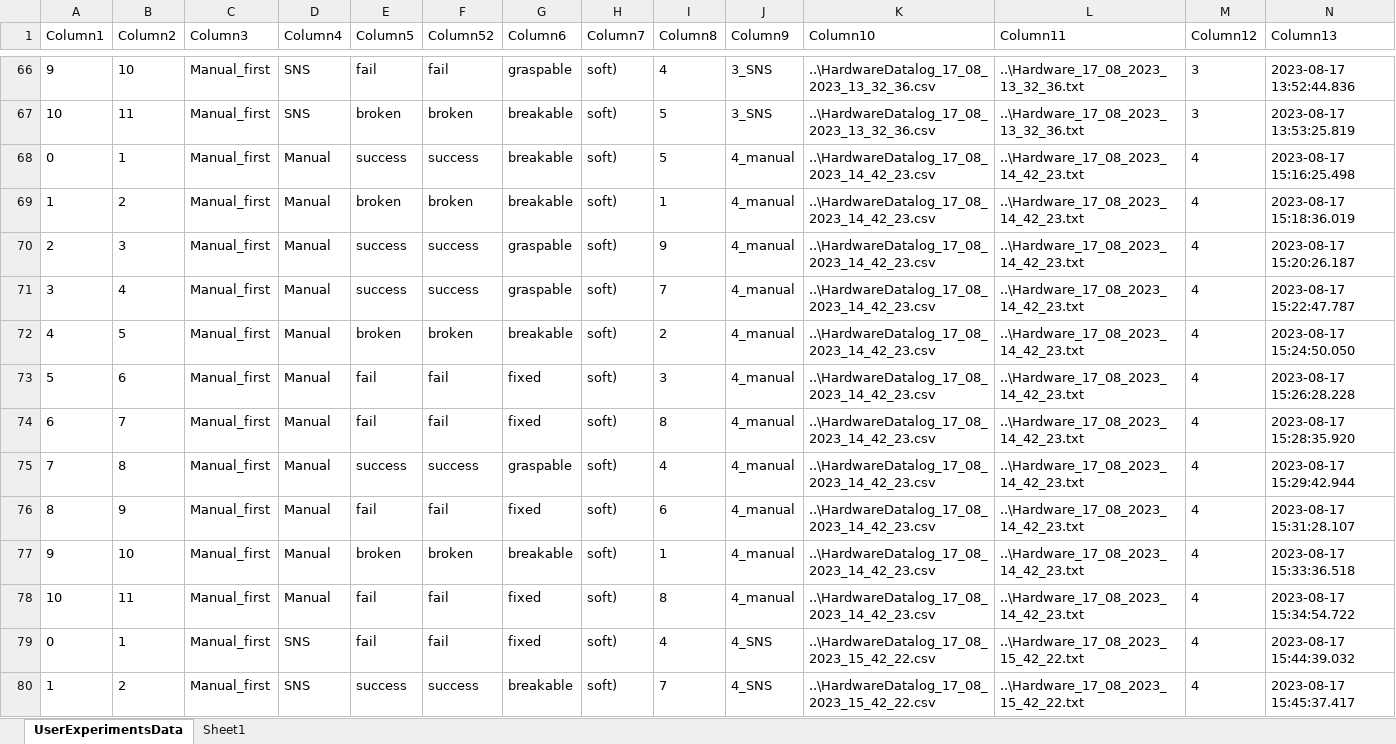
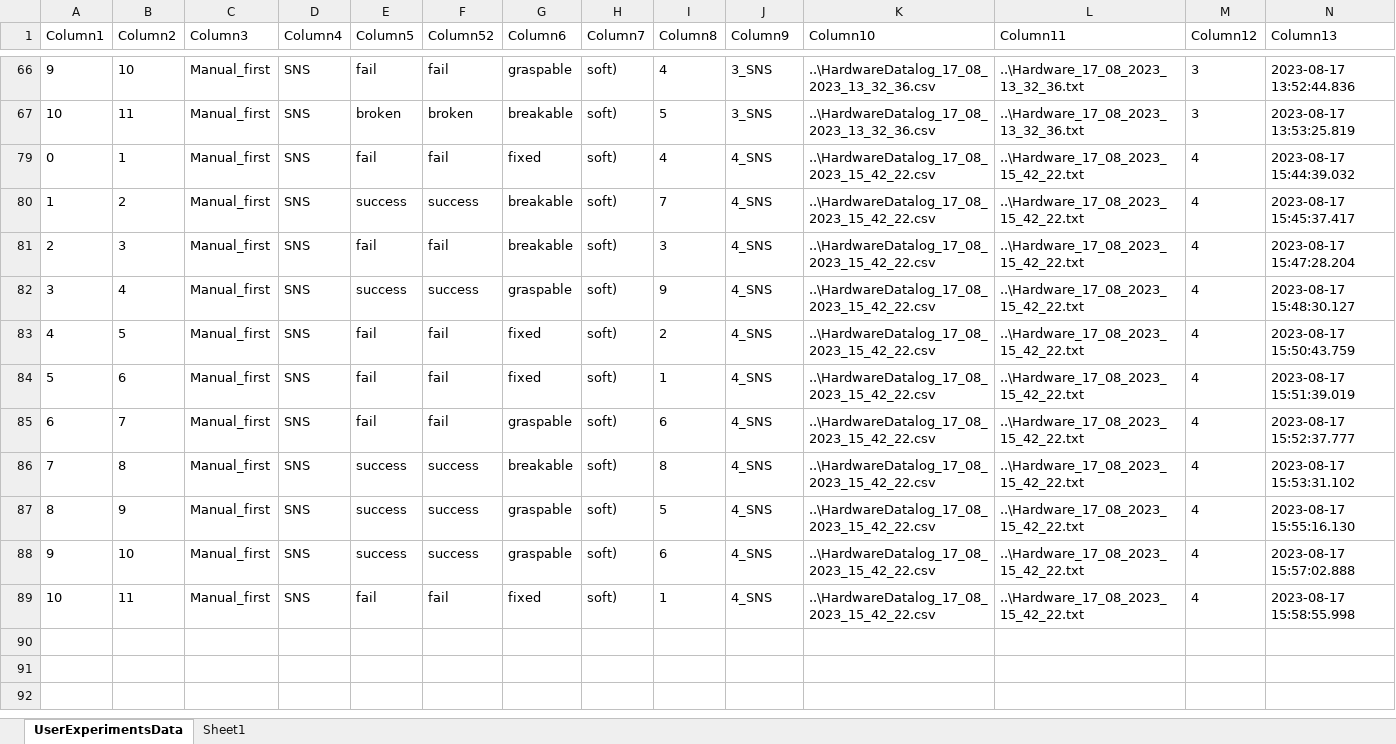
Before and after one commit to sid200016/Sid-OCRL-Project, an Excel workbook: datalogs/Data Analysis/UserExperimentsData_Updated.xlsx, sheet UserExperimentsData, drawn as a sheet; only a part is shown, gaps mark what is left out; the shorter side is filled out with more unchanged rows; values as stored, in another font and other column widths than the file's, no borders; table styles not drawn; rows hold the shown columns only; the diff covers the shown part only; the diff names each change by its address in the sheet, - before the commit and + after, or states it on an @@ line.

```diff
--- a/datalogs/Data Analysis/UserExperimentsData_Updated.xlsx (sheet UserExperimentsData)
+++ b/datalogs/Data Analysis/UserExperimentsData_Updated.xlsx (sheet UserExperimentsData)
@@ row 68 hidden: 0 | 1 | Manual_first | Manual | success | success | breakable | soft) | 5 | 4_manual | ..\HardwareDatalog_17_08_2023_14_42_23.csv | ..\Hardware_17_08_2023_14_42_23.txt | 4 | 2023-08-17 15:16:25.498 @@
@@ row 69 hidden: 1 | 2 | Manual_first | Manual | broken | broken | breakable | soft) | 1 | 4_manual | ..\HardwareDatalog_17_08_2023_14_42_23.csv | ..\Hardware_17_08_2023_14_42_23.txt | 4 | 2023-08-17 15:18:36.019 @@
@@ row 70 hidden: 2 | 3 | Manual_first | Manual | success | success | graspable | soft) | 9 | 4_manual | ..\HardwareDatalog_17_08_2023_14_42_23.csv | ..\Hardware_17_08_2023_14_42_23.txt | 4 | 2023-08-17 15:20:26.187 @@
@@ row 71 hidden: 3 | 4 | Manual_first | Manual | success | success | graspable | soft) | 7 | 4_manual | ..\HardwareDatalog_17_08_2023_14_42_23.csv | ..\Hardware_17_08_2023_14_42_23.txt | 4 | 2023-08-17 15:22:47.787 @@
@@ row 72 hidden: 4 | 5 | Manual_first | Manual | broken | broken | breakable | soft) | 2 | 4_manual | ..\HardwareDatalog_17_08_2023_14_42_23.csv | ..\Hardware_17_08_2023_14_42_23.txt | 4 | 2023-08-17 15:24:50.050 @@
@@ row 73 hidden: 5 | 6 | Manual_first | Manual | fail | fail | fixed | soft) | 3 | 4_manual | ..\HardwareDatalog_17_08_2023_14_42_23.csv | ..\Hardware_17_08_2023_14_42_23.txt | 4 | 2023-08-17 15:26:28.228 @@
@@ row 74 hidden: 6 | 7 | Manual_first | Manual | fail | fail | fixed | soft) | 8 | 4_manual | ..\HardwareDatalog_17_08_2023_14_42_23.csv | ..\Hardware_17_08_2023_14_42_23.txt | 4 | 2023-08-17 15:28:35.920 @@
@@ row 75 hidden: 7 | 8 | Manual_first | Manual | success | success | graspable | soft) | 4 | 4_manual | ..\HardwareDatalog_17_08_2023_14_42_23.csv | ..\Hardware_17_08_2023_14_42_23.txt | 4 | 2023-08-17 15:29:42.944 @@
@@ row 76 hidden: 8 | 9 | Manual_first | Manual | fail | fail | fixed | soft) | 6 | 4_manual | ..\HardwareDatalog_17_08_2023_14_42_23.csv | ..\Hardware_17_08_2023_14_42_23.txt | 4 | 2023-08-17 15:31:28.107 @@
@@ row 77 hidden: 9 | 10 | Manual_first | Manual | broken | broken | breakable | soft) | 1 | 4_manual | ..\HardwareDatalog_17_08_2023_14_42_23.csv | ..\Hardware_17_08_2023_14_42_23.txt | 4 | 2023-08-17 15:33:36.518 @@
@@ row 78 hidden: 10 | 11 | Manual_first | Manual | fail | fail | fixed | soft) | 8 | 4_manual | ..\HardwareDatalog_17_08_2023_14_42_23.csv | ..\Hardware_17_08_2023_14_42_23.txt | 4 | 2023-08-17 15:34:54.722 @@
```
Also changed, not shown: 1 removed row and 31 hidden or unhidden rows elsewhere in this sheet, hidden cells, datalogs/Data Analysis/SummarySuccess.xlsx, 24 other files.
